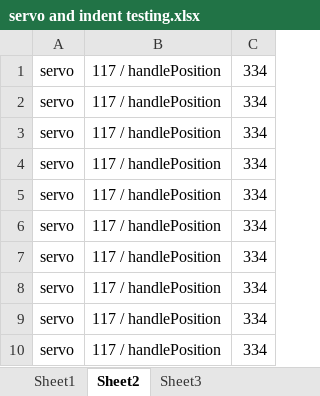
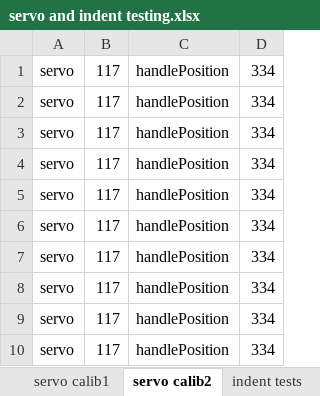
Before and after one commit to lq313c/Safe_Cracker, an Excel workbook: servo and indent testing.xlsx, sheet servo calib2, drawn as a sheet; only a part is shown; values as stored, in another font and other column widths than the file's, no borders; charts and pictures not drawn; removed rows and columns are numbered as before the commit, all else as after; the diff names each change by its address in the sheet, - before the commit and + after, or states it on an @@ line.

```diff
--- a/servo and indent testing.xlsx (sheet servo calib2)
+++ b/servo and indent testing.xlsx (sheet servo calib2)
-sheet tab: Sheet1
+sheet tab: servo calib1
-sheet tab: Sheet2
+sheet tab: servo calib2
-sheet tab: Sheet3
+sheet tab: indent tests
-column B, rows 1-10: all 117 / handlePosition
+column B, rows 1-10: all 117
+column C, rows 1-10: all handlePosition
```
Also changed, not shown: sheet indent tests, other sheet tabs, charts or pictures, 6 other files.
